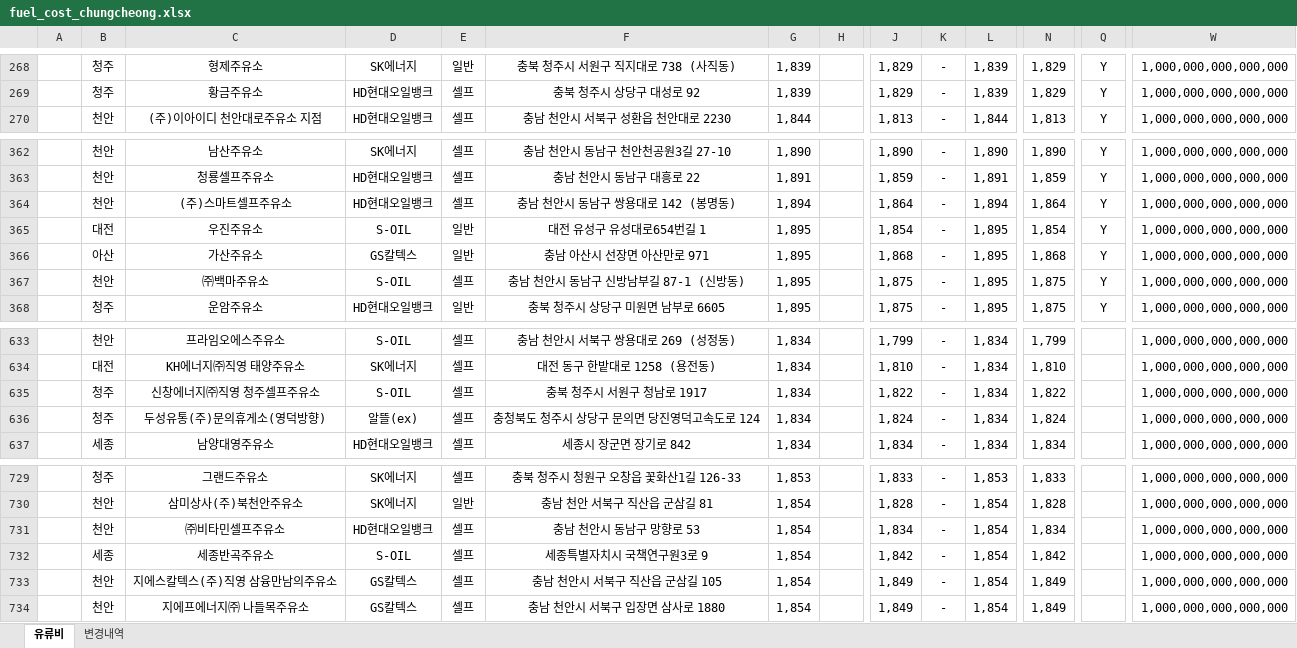
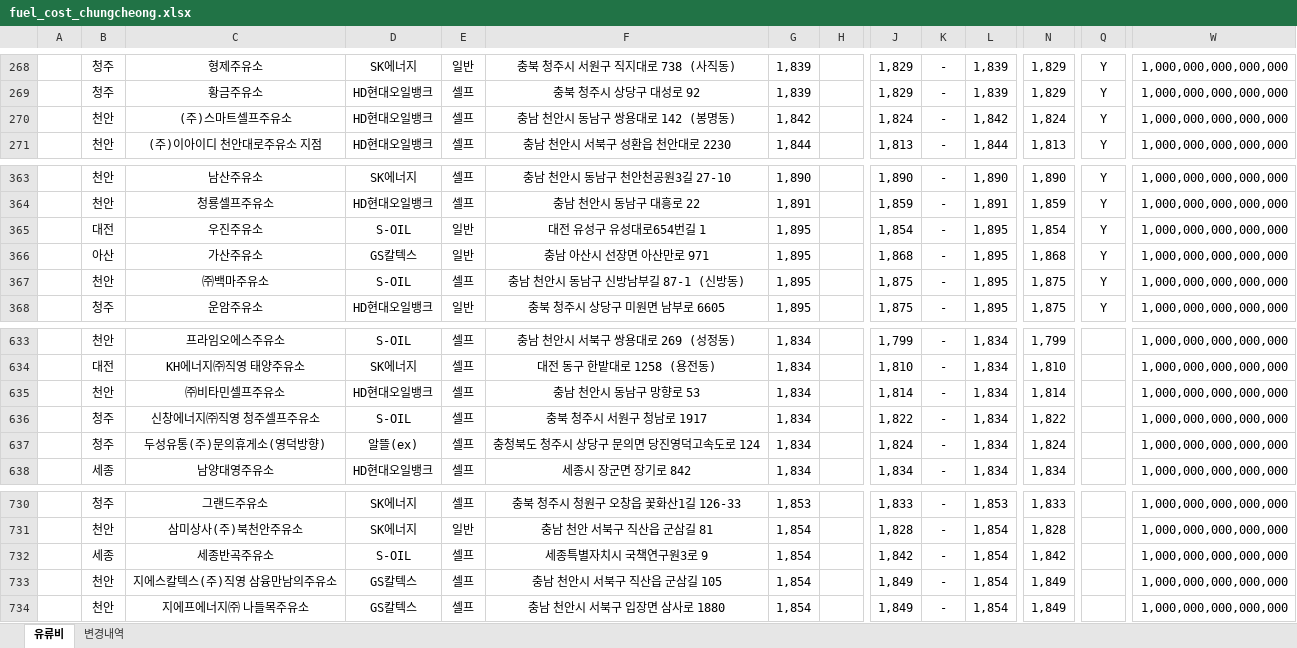
Before and after one commit to krwizxp/fcupdater, an Excel workbook: fuel_cost_chungcheong.xlsx, sheet 유류비, drawn as a sheet; only a part is shown, gaps mark what is left out; values as stored, in another font and other column widths than the file's, no borders; removed rows and columns are numbered as before the commit, all else as after; rows hold the shown columns only; the diff names each change by its address in the sheet, - before the commit and + after, or states it on an @@ line.

```diff
--- a/fuel_cost_chungcheong.xlsx (sheet 유류비)
+++ b/fuel_cost_chungcheong.xlsx (sheet 유류비)
+row 270:  | 천안 | (주)스마트셀프주유소 | HD현대오일뱅크 | 셀프 | 충남 천안시 동남구 쌍용대로 142 (봉명동) | 1,842 |  | 1,824 | - | 1,842 | 1,824 | Y | 1,000,000,000,000,000
-row 364:  | 천안 | (주)스마트셀프주유소 | HD현대오일뱅크 | 셀프 | 충남 천안시 동남구 쌍용대로 142 (봉명동) | 1,894 |  | 1,864 | - | 1,894 | 1,864 | Y | 1,000,000,000,000,000
+row 635:  | 천안 | ㈜비타민셀프주유소 | HD현대오일뱅크 | 셀프 | 충남 천안시 동남구 망향로 53 | 1,834 |  | 1,814 | - | 1,834 | 1,814 |  | 1,000,000,000,000,000
-row 731:  | 천안 | ㈜비타민셀프주유소 | HD현대오일뱅크 | 셀프 | 충남 천안시 동남구 망향로 53 | 1,854 |  | 1,834 | - | 1,854 | 1,834 |  | 1,000,000,000,000,000
```
Also changed, not shown: sheet 변경내역, formulas that keep their value, 4 other files.
